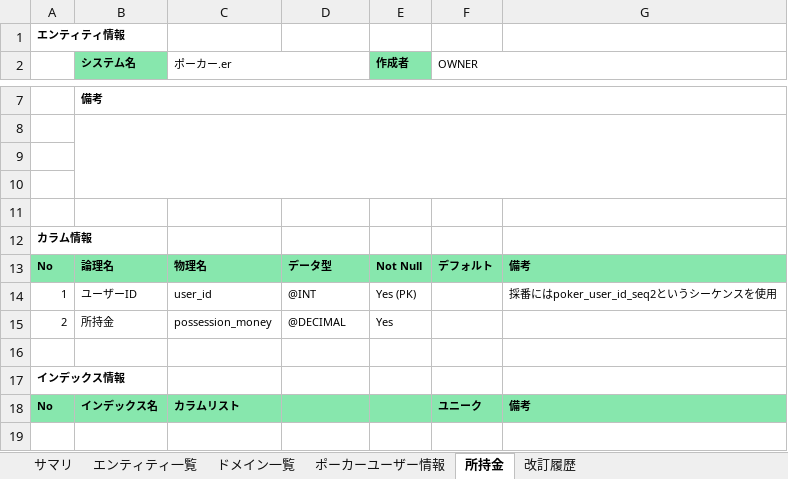
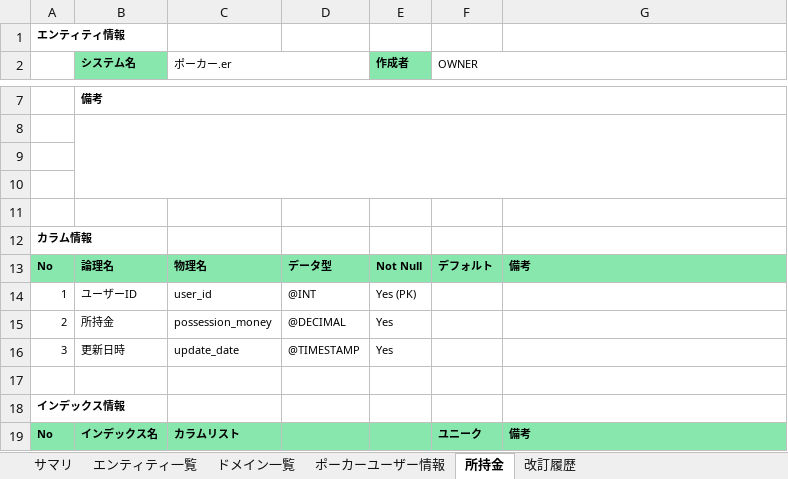
Before and after one commit to CSTSCSTS/UserAp, an Excel workbook: docs/基本設計/テーブル定義書/ポーカー改修テーブル定義書.xlsx, sheet 所持金, drawn as a sheet; only a part is shown, gaps mark what is left out; the shorter side is filled out with more unchanged rows; values as stored, in another font and other column widths than the file's, no borders; the diff names each change by its address in the sheet, - before the commit and + after, or states it on an @@ line.

```diff
--- a/docs/基本設計/テーブル定義書/ポーカー改修テーブル定義書.xlsx (sheet 所持金)
+++ b/docs/基本設計/テーブル定義書/ポーカー改修テーブル定義書.xlsx (sheet 所持金)
-G14: 採番にはpoker_user_id_seq2というシーケンスを使用
+G14: (empty)
+row 16: 3 | 更新日時 | update_date | @TIMESTAMP | Yes
```
Also changed, not shown: sheet ポーカーユーザー情報, sheet 改訂履歴.
